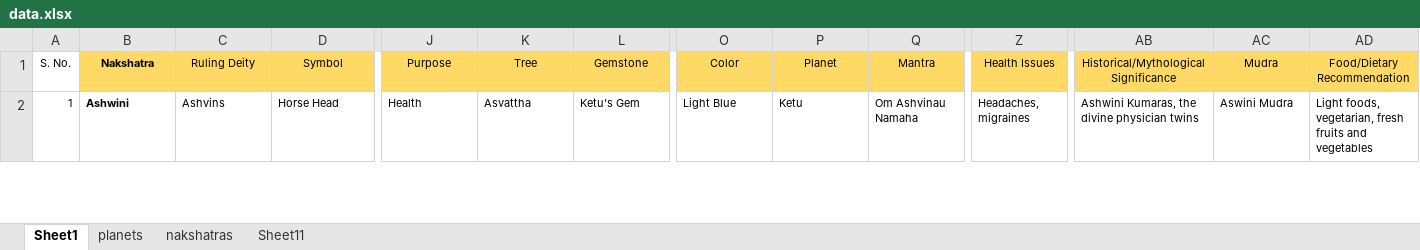
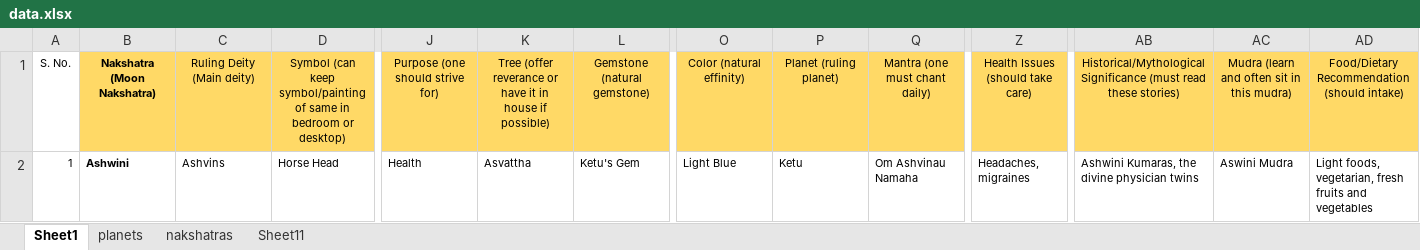
Before and after one commit to vinaymangal/vinaymangal.github.io, an Excel workbook: data.xlsx, sheet Sheet1, drawn as a sheet; only a part is shown, gaps mark what is left out; values as stored, in another font and other column widths than the file's, no borders; conditional formats not drawn; the diff covers the shown part only; the diff names each change by its address in the sheet, - before the commit and + after, or states it on an @@ line.

Commit message:
Update data.xlsx

```diff
--- a/data.xlsx (sheet Sheet1)
+++ b/data.xlsx (sheet Sheet1)
-B1: Nakshatra
+B1: Nakshatra (Moon Nakshatra)
-C1: Ruling Deity
+C1: Ruling Deity (Main deity)
-D1: Symbol
+D1: Symbol (can keep symbol/painting of same in bedroom or desktop)
-J1: Purpose
+J1: Purpose (one should strive for)
-K1: Tree
+K1: Tree (offer reverance or have it in house if possible)
-L1: Gemstone
+L1: Gemstone (natural gemstone)
-O1: Color
+O1: Color (natural effinity)
-P1: Planet
+P1: Planet (ruling planet)
-Q1: Mantra
+Q1: Mantra (one must chant daily)
-Z1: Health Issues
+Z1: Health Issues (should take care)
-AB1: Historical/Mythological Significance
+AB1: Historical/Mythological Significance (must read these stories)
-AC1: Mudra
+AC1: Mudra (learn and often sit in this mudra)
-AD1: Food/Dietary Recommendation
+AD1: Food/Dietary Recommendation (should intake)
```
Also changed, not shown: 713 edited cells elsewhere in this sheet.
